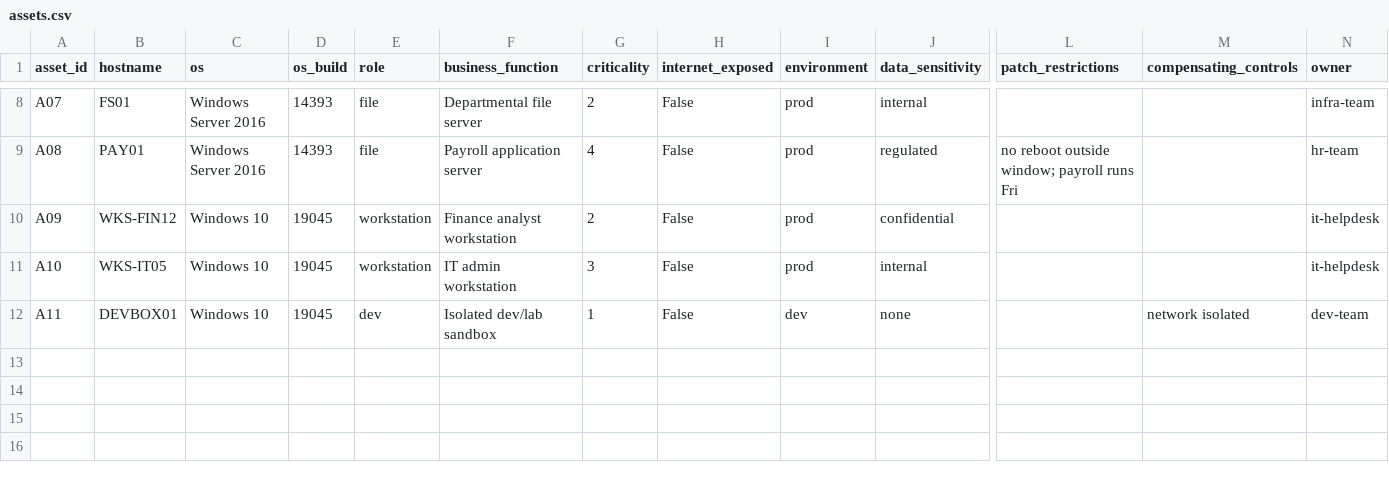
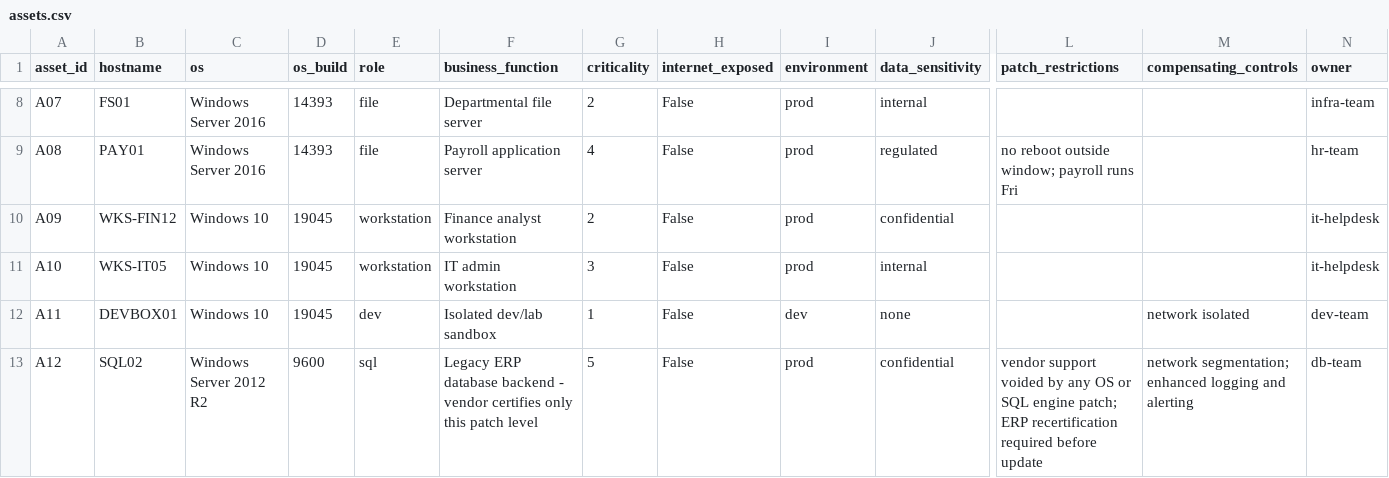
Before and after one commit to andrew-kopshin/rhinosecure, a CSV file: data/demo/assets.csv, drawn as a sheet; only a part is shown, gaps mark what is left out; rows hold the shown columns only; the diff names each change by its address in the sheet, - before the commit and + after, or states it on an @@ line.

```diff
--- a/data/demo/assets.csv
+++ b/data/demo/assets.csv
+row 13: A12 | SQL02 | Windows Server 2012 R2 | 9600 | sql | Legacy ERP database backend - vendor certifies only this patch level | 5 | False | prod | confidential | vendor support voided by any OS or SQL engine patch; ERP recertification required before update | network segmentation; enhanced logging and alerting | db-team
```
Also changed, not shown: data/demo/findings.csv, 2 other files.
